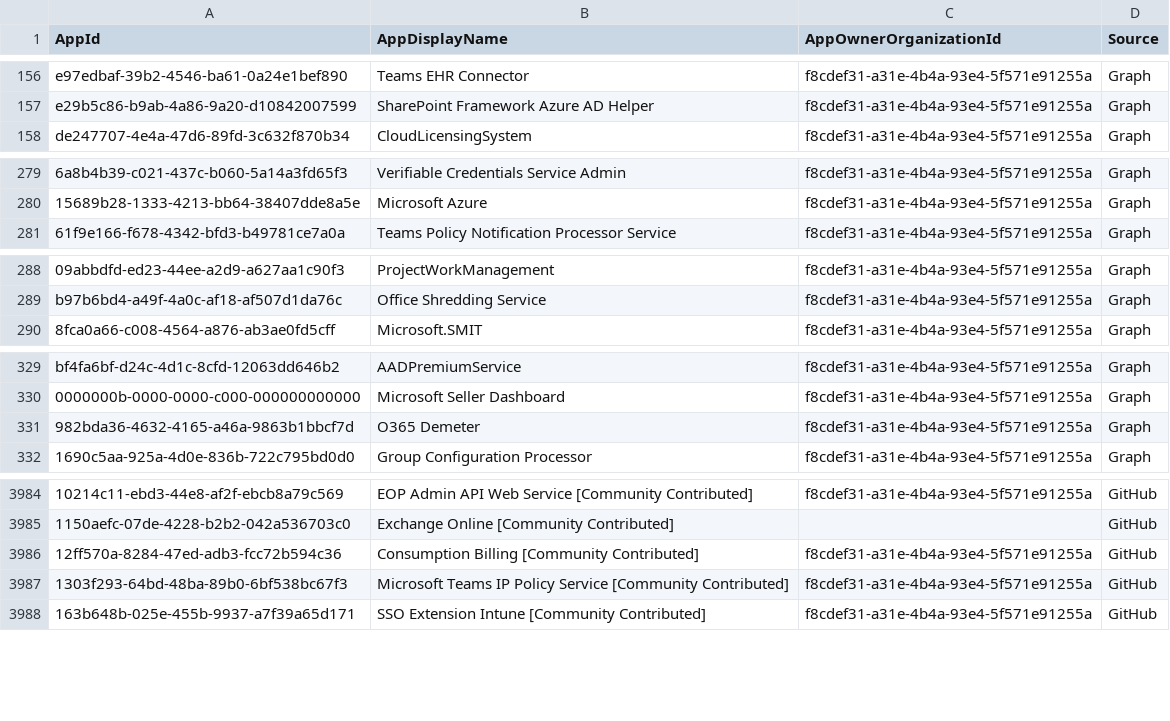
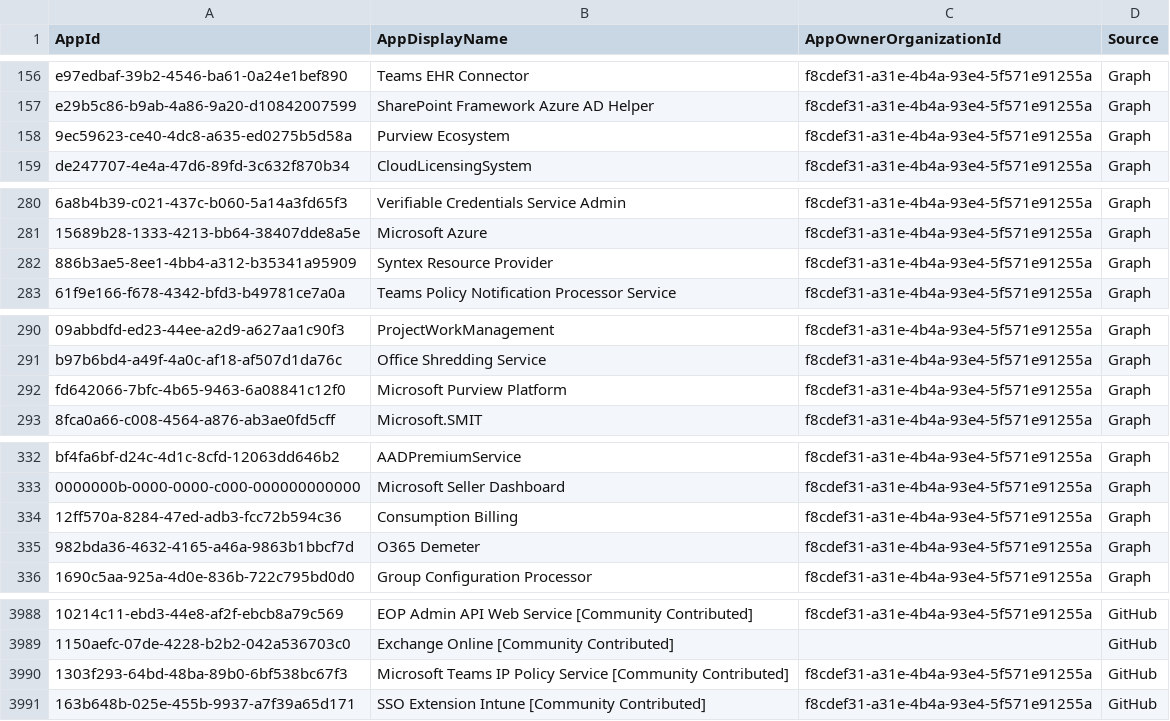
Before and after one commit to merill/microsoft-info, a CSV file: _info/MicrosoftApps.csv, drawn as a sheet; only a part is shown, gaps mark what is left out; removed rows and columns are numbered as before the commit, all else as after; the diff covers the shown part only; the diff names each change by its address in the sheet, - before the commit and + after, or states it on an @@ line.

```diff
--- a/_info/MicrosoftApps.csv
+++ b/_info/MicrosoftApps.csv
+row 158: 9ec59623-ce40-4dc8-a635-ed0275b5d58a | Purview Ecosystem | f8cdef31-a31e-4b4a-93e4-5f571e91255a | Graph
+row 282: 886b3ae5-8ee1-4bb4-a312-b35341a95909 | Syntex Resource Provider | f8cdef31-a31e-4b4a-93e4-5f571e91255a | Graph
+row 292: fd642066-7bfc-4b65-9463-6a08841c12f0 | Microsoft Purview Platform | f8cdef31-a31e-4b4a-93e4-5f571e91255a | Graph
+row 334: 12ff570a-8284-47ed-adb3-fcc72b594c36 | Consumption Billing | f8cdef31-a31e-4b4a-93e4-5f571e91255a | Graph
-row 3986: 12ff570a-8284-47ed-adb3-fcc72b594c36 | Consumption Billing [Community Contributed] | f8cdef31-a31e-4b4a-93e4-5f571e91255a | GitHub
```
Also changed, not shown: 2 removed rows elsewhere in this file, _info/MicrosoftApps.debug.csv, 1 other file.
